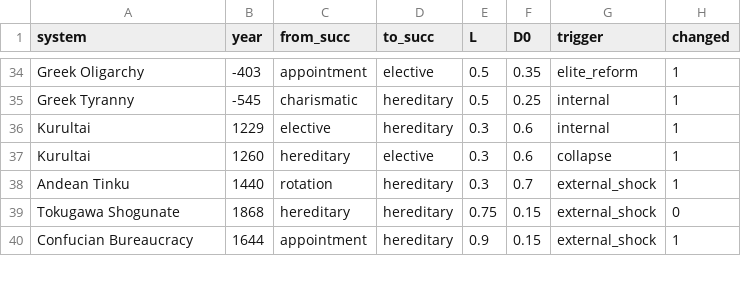
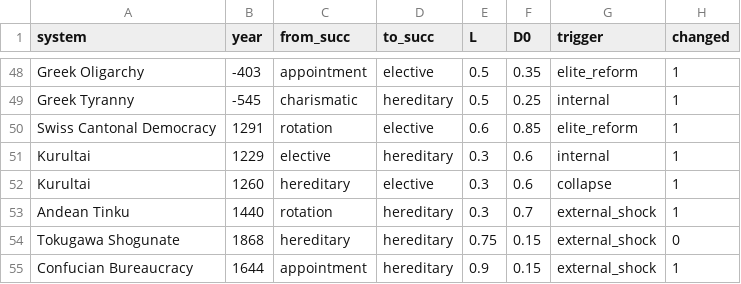
Before and after one commit to its-not-rocket-science/isonomia, a CSV file: data/transition_data.csv, drawn as a sheet; only a part is shown, gaps mark what is left out; the diff covers the shown part only.

```diff
--- a/data/transition_data.csv
+++ b/data/transition_data.csv
@@ -35,2 +49,3 @@ Greek Oligarchy,-403,appointment,elective,0.5,0.35,elite_reform,1
 Greek Tyranny,-545,charismatic,hereditary,0.5,0.25,internal,1
+Swiss Cantonal Democracy,1291,rotation,elective,0.6,0.85,elite_reform,1
 Kurultai,1229,elective,hereditary,0.3,0.6,internal,1
```
Also changed, not shown: 14 added rows elsewhere in this file, data/governance_extended.csv, data/survival_spells.csv, 2 other files.
